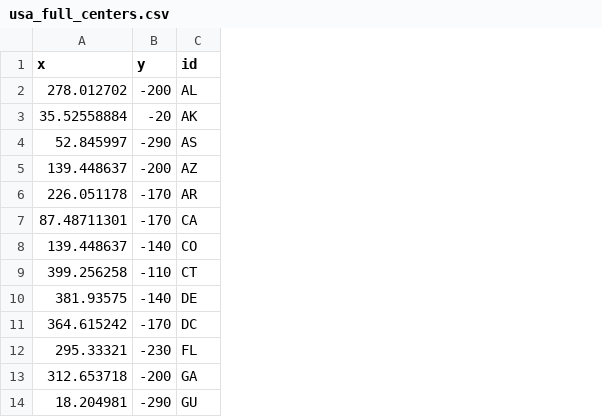
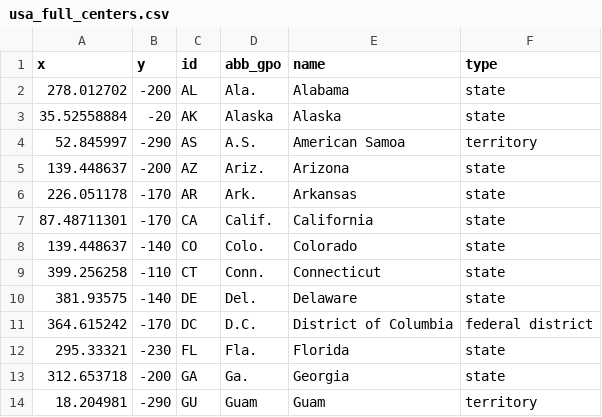
Before and after one commit to MarEichler/usahex, a CSV file: data_file/usa_full_centers.csv, drawn as a sheet; only a part is shown; the diff names each change by its address in the sheet, - before the commit and + after, or states it on an @@ line.

Commit message:
add other data to centers

```diff
--- a/data_file/usa_full_centers.csv
+++ b/data_file/usa_full_centers.csv
+column D (abb_gpo), rows 2-14: Ala. | Alaska | A.S. | Ariz. | Ark. | Calif. | Colo. | Conn. | Del. | D.C. | Fla. | Ga. | Guam
+column E (name), rows 2-14: Alabama | Alaska | American Samoa | Arizona | Arkansas | California | Colorado | Connecticut | Delaware | District of Columbia | Florida | Georgia | Guam
+column F (type), rows 2-14: state | state | territory | state | state | state | state | state | state | federal district | state | state | territory
```
Also changed, not shown: 1 other file.
